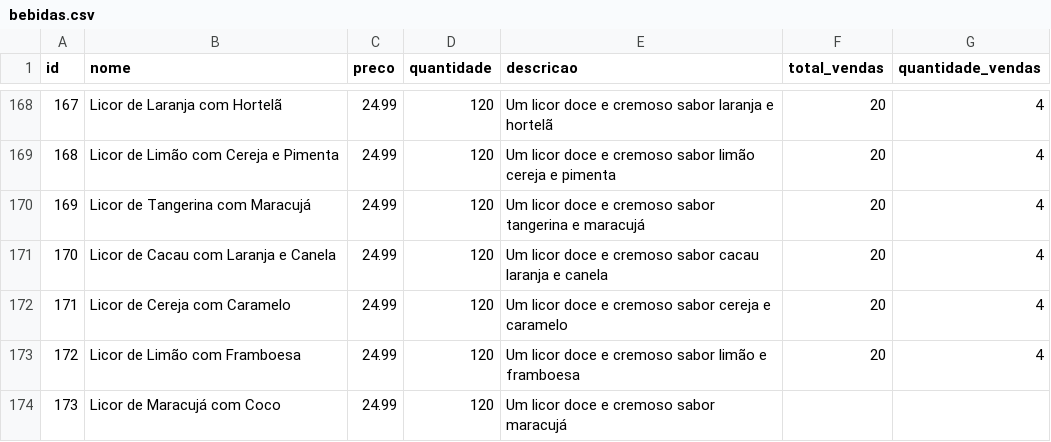
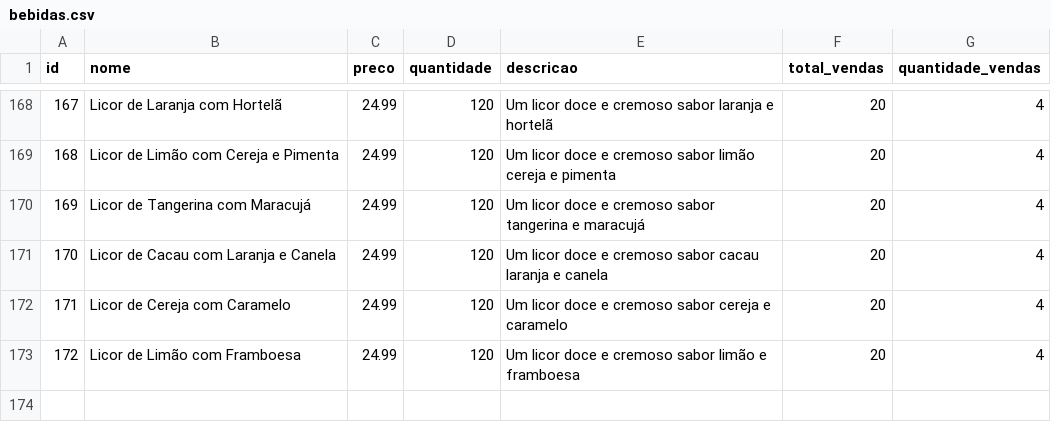
Before and after one commit to big-data-estacio/data, a CSV file: client/src/data/bebidas.csv, drawn as a sheet; only a part is shown, gaps mark what is left out.

```diff
--- a/client/src/data/bebidas.csv
+++ b/client/src/data/bebidas.csv
@@ -173,2 +173 @@ id,nome,preco,quantidade,descricao,total_vendas,quantidade_vendas
 172,Licor de Limão com Framboesa,24.99,120,Um licor doce e cremoso sabor limão e framboesa,20,4
-173,Licor de Maracujá com Coco,24.99,120,Um licor doce e cremoso sabor maracujá
```
Also changed, not shown: client/src/data/estoque_mercadorias.csv, client/src/data/total_clientes.csv, 2 other files.
